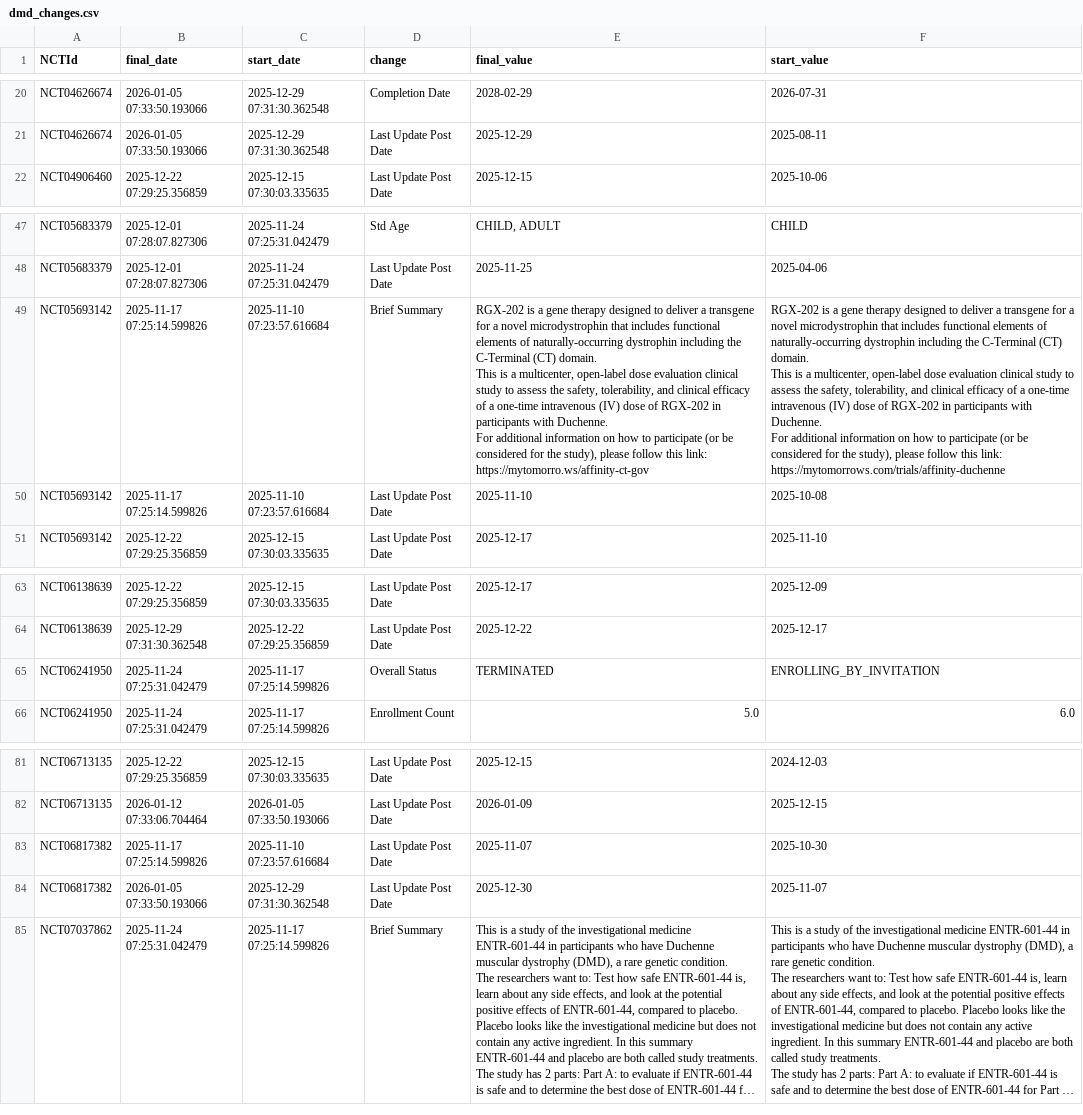
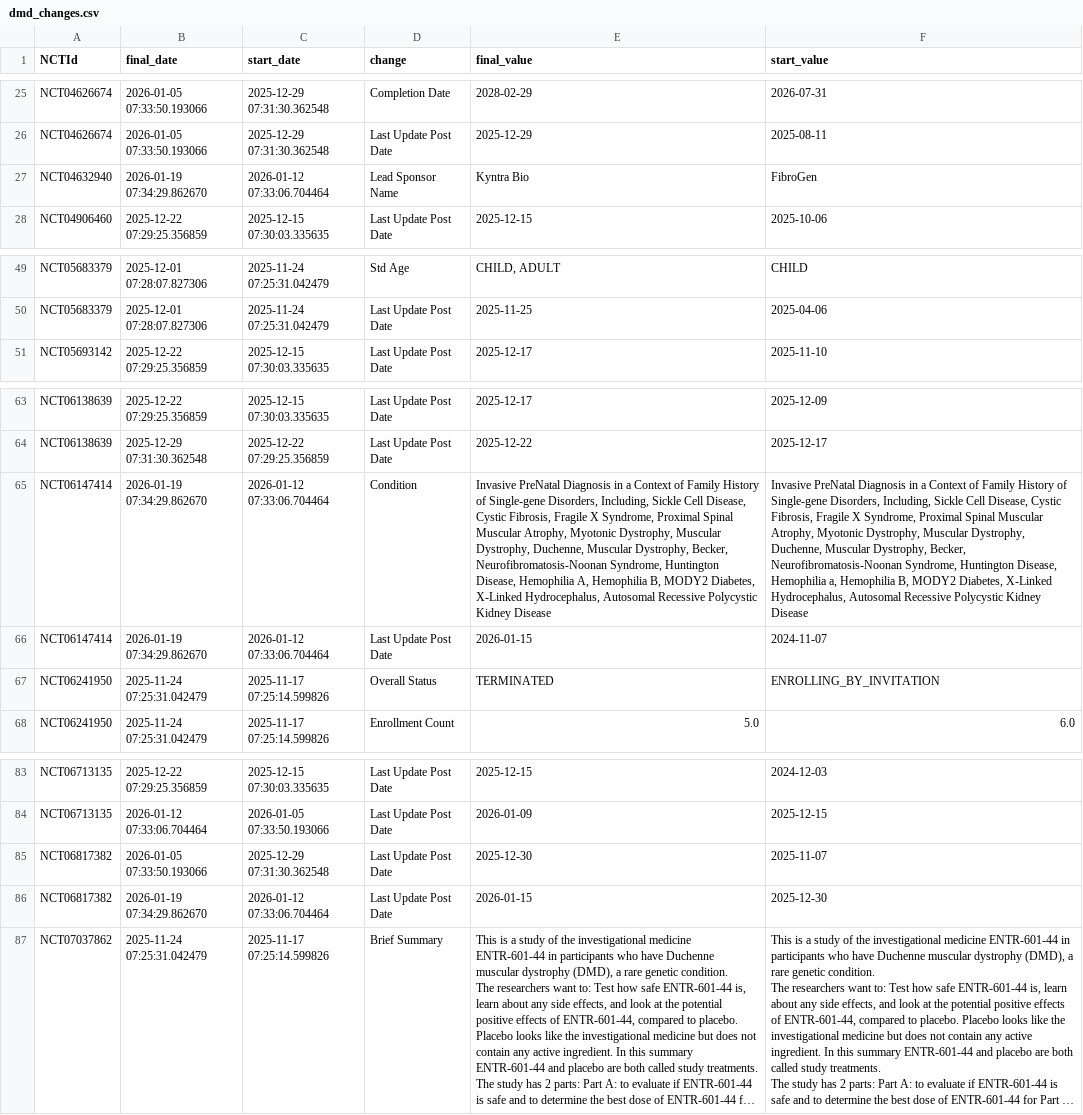
Before and after one commit to dgarzon11/DMD, a CSV file: data/dmd_changes.csv, drawn as a sheet; only a part is shown, gaps mark what is left out; long unchanged cells end in …; removed rows and columns are numbered as before the commit, all else as after; ↵ is a line break in a cell; the diff covers the shown part only; the diff names each change by its address in the sheet, - before the commit and + after, or states it on an @@ line.

```diff
--- a/data/dmd_changes.csv
+++ b/data/dmd_changes.csv
+row 27: NCT04632940 | 2026-01-19 07:34:29.862670 | 2026-01-12 07:33:06.704464 | Lead Sponsor Name | Kyntra Bio | FibroGen
-row 49: NCT05693142 | 2025-11-17 07:25:14.599826 | 2025-11-10 07:23:57.616684 | Brief Summary | RGX-202 is a gene therapy designed to deliver a transgene for a novel microdystrophin that includes functional elements of naturally-occurring dystrophin including the C-Terminal (CT) domain. ↵ This is a multicenter, open-label dose evaluation clinical study to assess the safety, tolerability, and clinical efficacy of a one-time intravenous (IV) dose of RGX-202 in participants with Duchenne. ↵ For additional information on how to participate (or be considered for the study), please follow this link: https://mytomorro.ws/affinity-ct-gov | RGX-202 is a gene therapy designed to deliver a transgene for a novel microdystrophin that includes functional elements of naturally-occurring dystrophin including the C-Terminal (CT) domain. ↵ This is a multicenter, open-label dose evaluation clinical study to assess the safety, tolerability, and clinical efficacy of a one-time intravenous (IV) dose of RGX-202 in participants with Duchenne. ↵ For additional information on how to participate (or be considered for the study), please follow this link: https://mytomorrows.com/trials/affinity-duchenne
-row 50: NCT05693142 | 2025-11-17 07:25:14.599826 | 2025-11-10 07:23:57.616684 | Last Update Post Date | 2025-11-10 | 2025-10-08
+row 65: NCT06147414 | 2026-01-19 07:34:29.862670 | 2026-01-12 07:33:06.704464 | Condition | Invasive PreNatal Diagnosis in a Context of Family History of Single-gene Disorders, Including, Sickle Cell Disease, Cystic Fibrosis, Fragile X Syndrome, Proximal Spinal Muscular Atrophy, Myotonic Dystrophy, Muscular Dystrophy, Duchenne, Muscular Dystrophy, Becker, Neurofibromatosis-Noonan Syndrome, Huntington Disease, Hemophilia A, Hemophilia B, MODY2 Diabetes, X-Linked Hydrocephalus, Autosomal Recessive Polycystic Kidney Disease | Invasive PreNatal Diagnosis in a Context of Family History of Single-gene Disorders, Including, Sickle Cell Disease, Cystic Fibrosis, Fragile X Syndrome, Proximal Spinal Muscular Atrophy, Myotonic Dystrophy, Muscular Dystrophy, Duchenne, Muscular Dystrophy, Becker, Neurofibromatosis-Noonan Syndrome, Huntington Disease, Hemophilia a, Hemophilia B, MODY2 Diabetes, X-Linked Hydrocephalus, Autosomal Recessive Polycystic Kidney Disease
+row 66: NCT06147414 | 2026-01-19 07:34:29.862670 | 2026-01-12 07:33:06.704464 | Last Update Post Date | 2026-01-15 | 2024-11-07
-row 83: NCT06817382 | 2025-11-17 07:25:14.599826 | 2025-11-10 07:23:57.616684 | Last Update Post Date | 2025-11-07 | 2025-10-30
+row 86: NCT06817382 | 2026-01-19 07:34:29.862670 | 2026-01-12 07:33:06.704464 | Last Update Post Date | 2026-01-15 | 2025-12-30
```
Also changed, not shown: 8 added rows, 4 removed rows and 2 edited cells elsewhere in this file, data/dmd_current.csv, 1 other file.
